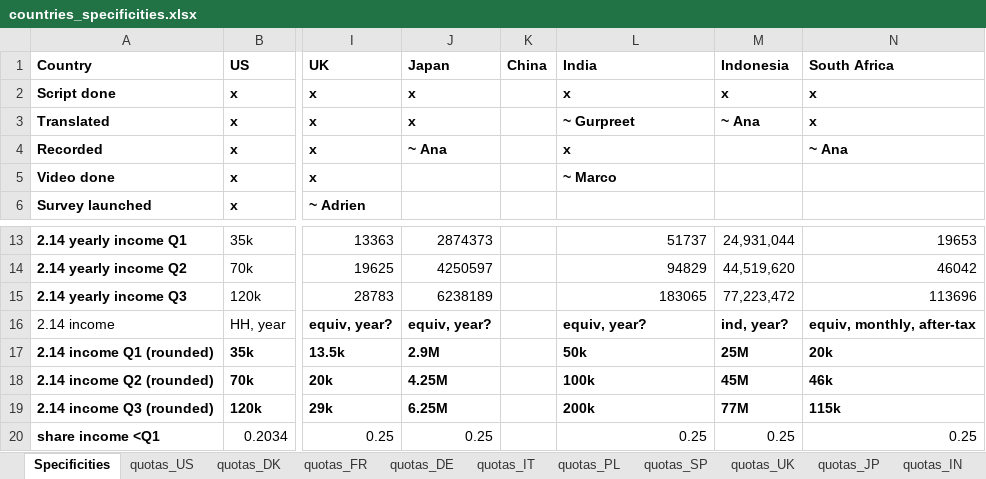
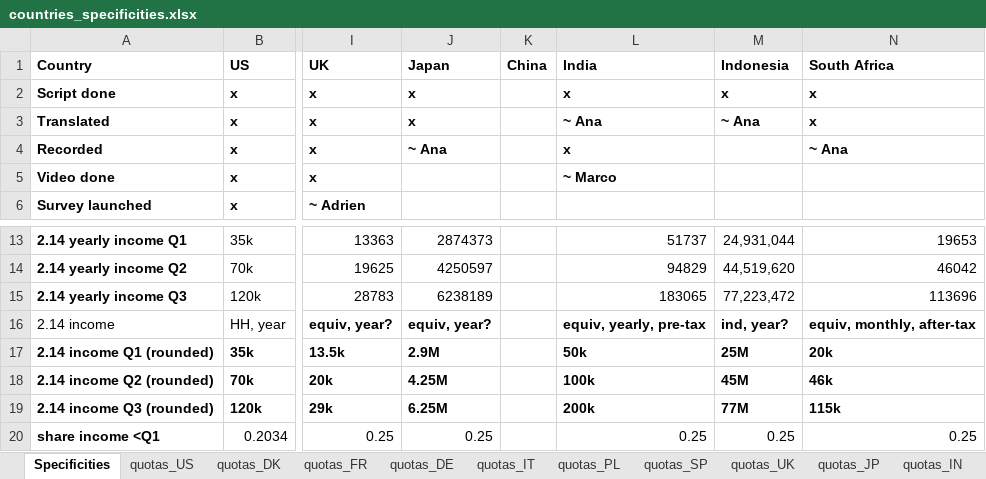
Before and after one commit to mariuslehenaff/oecd_climate, an Excel workbook: questionnaires/countries_specificities.xlsx, sheet Specificities, drawn as a sheet; only a part is shown, gaps mark what is left out; values as stored, in another font and other column widths than the file's, no borders; the diff names each change by its address in the sheet, - before the commit and + after, or states it on an @@ line.

```diff
--- a/questionnaires/countries_specificities.xlsx (sheet Specificities)
+++ b/questionnaires/countries_specificities.xlsx (sheet Specificities)
-L3 (India): ~ Gurpreet
+L3 (India): ~ Ana
-L16 (India): equiv, year?
+L16 (India): equiv, yearly, pre-tax
```
Also changed, not shown: data/fields/DKen.xlsm, data/fields/US.xlsm, 16 other files.
